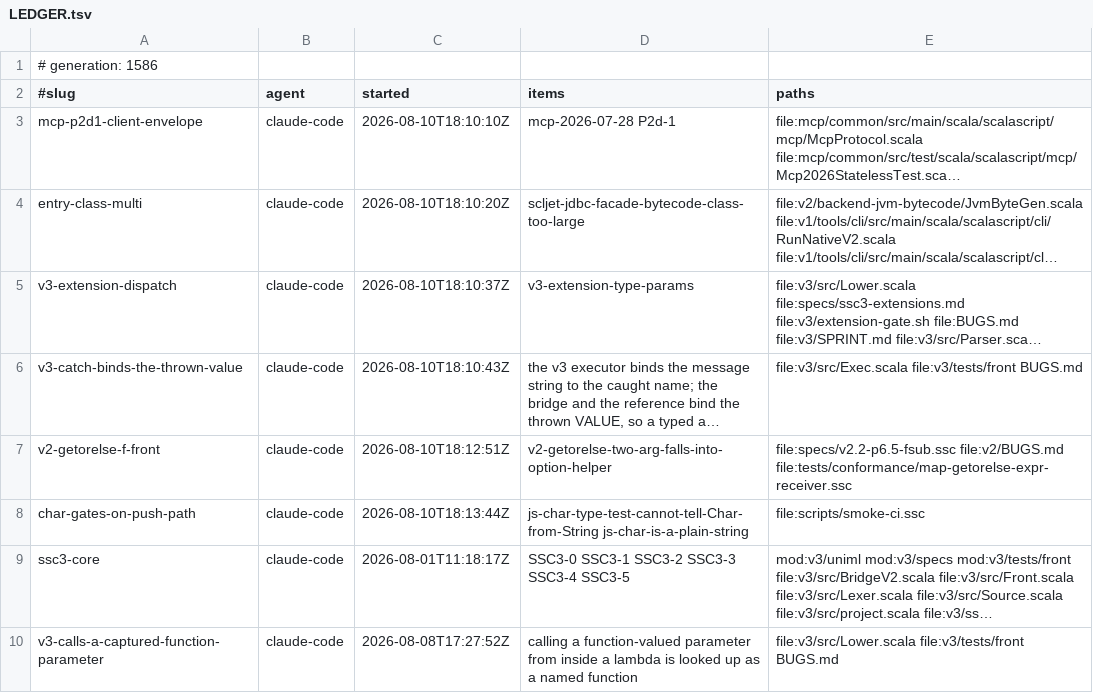
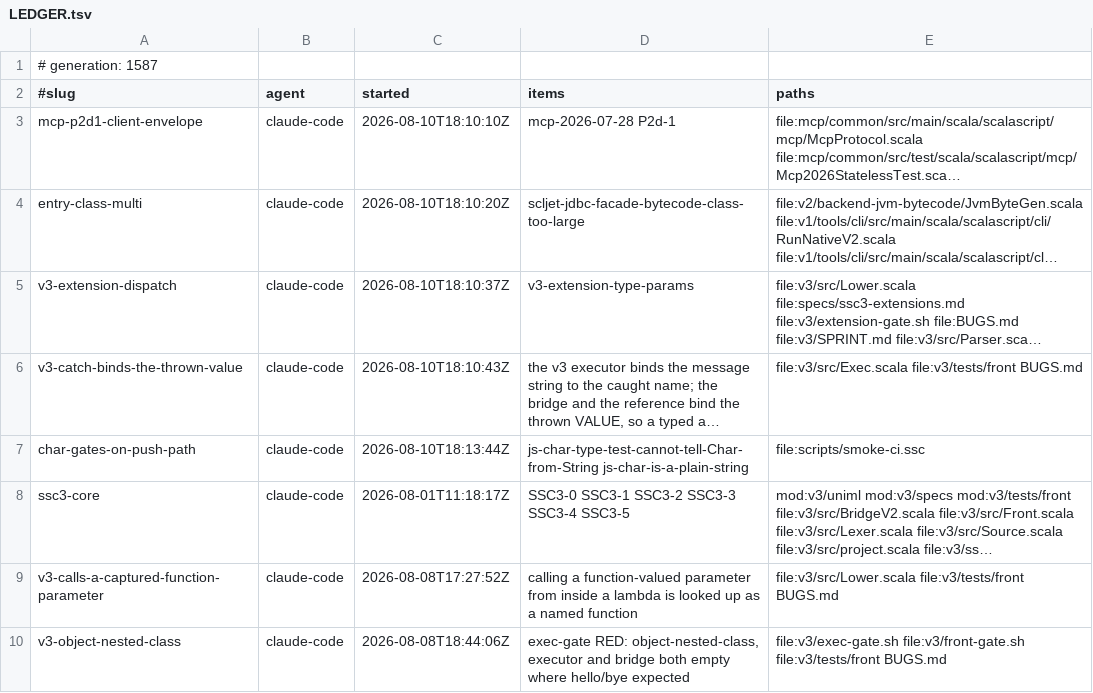
Before and after one commit to sergey-scherbina/scalascript, a TSV file: .work/active/LEDGER.tsv, drawn as a sheet; only a part is shown; the shorter side is filled out with more unchanged rows; long unchanged cells end in …; the diff names each change by its address in the sheet, - before the commit and + after, or states it on an @@ line.

Commit message:
release-claim: v2-getorelse-f-front [evidence: level 3] — v2-getorelse-f-front [evidence: level 3] — CLOSED ON MEASUREMENT, no code change needed, and the finding is why it was still open. Landed a9866a24d. The defect had TWO halves, one per front, fixed by two commits: 560ce09e9 (legacy, 07-31) and 61836a9b5 (F, 08-08). The F half was filed as a NEW entry, f-getOrElse-on-a-case-class-field-passes-the-receiver, so the ORIGINAL report -- the one carrying the conformance gate -- was never revisited and read `open` for two days after the defect was gone. Two entries, one defect, and the one holding the gate is the one that kept saying open. Re-measured on a clean build, every shape the entry lists, front confirmed by ssc info --front-report: tracked variable, field selector, literal receiver, call result, miss, the 1-arg Option form and Option miss all answer correctly, identically on native/F, --v1 and --v2. The shipped case map-getorelse-expr-receiver is PASS on INT/JS/JVM/V2 WITH THE MEMO DISABLED, which matters because this entry was closed once already on weaker evidence and had to be reopened -- a memoised PASS keyed on a toolchain digest is not a measurement of today's compiler. f-bare-member-call-gate PASSED. fixed-in names 61836a9b5, the commit that actually completed it, rather than my bookkeeping commit; that also made it immune to the rebase, which rewrote my sha and left the pointer correct. THE PATTERN worth carrying: a defect present on two fronts gets fixed one front at a time and the second fix arrives as a NEW report because the symptom is narrower by then. Reopen the original -- it is the one carrying the gate, and a gate attached to an entry that says `open` after it has gone green is how a green gate stops being read. Also fixed my own slip caught by bugs-index-gate: the first commit put the entry body INSIDE the header comment, which makes the entry invisible to bugs-report; the gate named it exactly. [skip ci]

```diff
--- a/.work/active/LEDGER.tsv
+++ b/.work/active/LEDGER.tsv
-A1 (#slug): # generation: 1586
+A1 (#slug): # generation: 1587
-row 7: v2-getorelse-f-front | claude-code | 2026-08-10T18:12:51Z | v2-getorelse-two-arg-falls-into-option-helper | file:specs/v2.2-p6.5-fsub.ssc file:v2/BUGS.md file:tests/conformance/map-getorelse-expr-receiver.ssc
```
Also changed, not shown: 1 other file.
